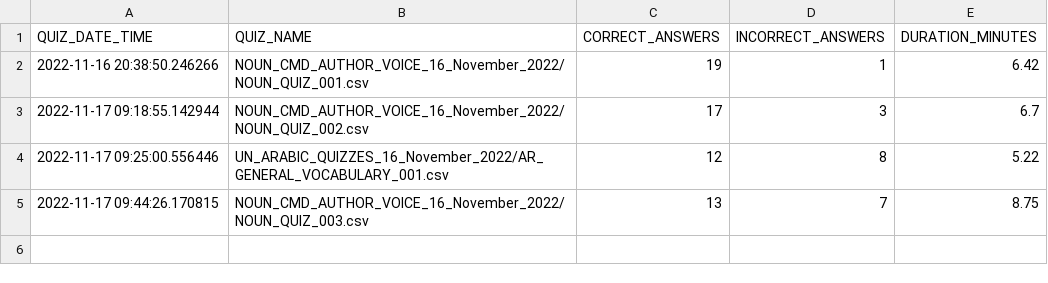
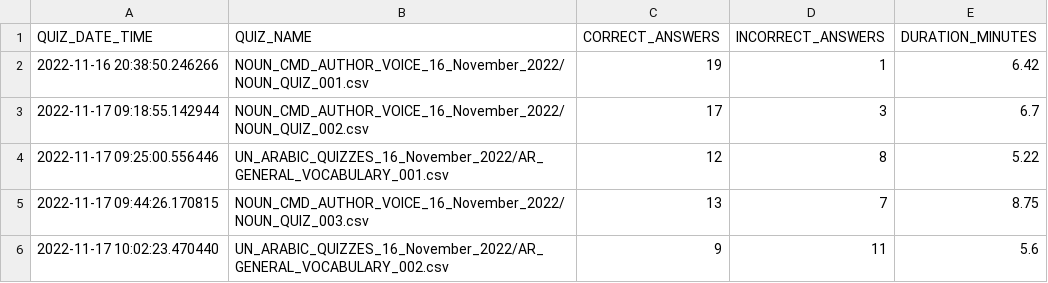
Before and after one commit to akbargherbal/Fill_in_the_Gap_Quiz_on_Terminal, a CSV file: porgress_quizzes.csv, drawn as a sheet; the diff names each change by its address in the sheet, - before the commit and + after, or states it on an @@ line.

Commit message:
Git pushed from inside python script @ 2022-11-17 10:02:23.470440

```diff
--- a/porgress_quizzes.csv
+++ b/porgress_quizzes.csv
+row 6: 2022-11-17 10:02:23.470440 | UN_ARABIC_QUIZZES_16_November_2022/AR_GENERAL_VOCABULARY_002.csv | 9 | 11 | 5.6
```
